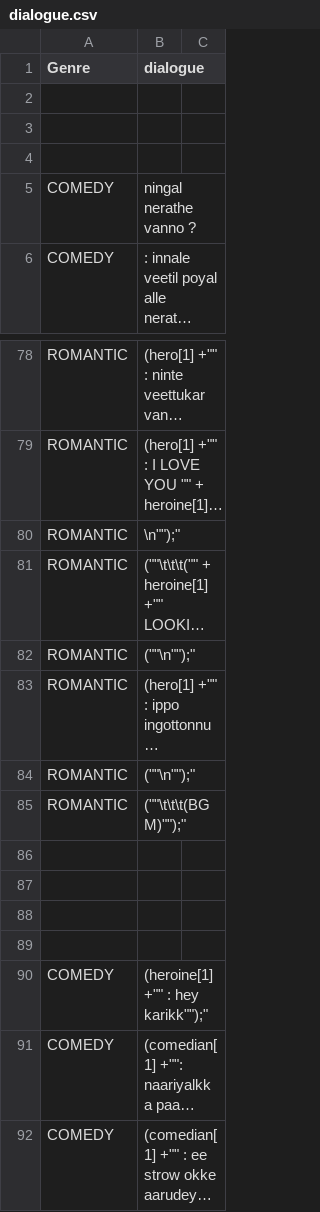
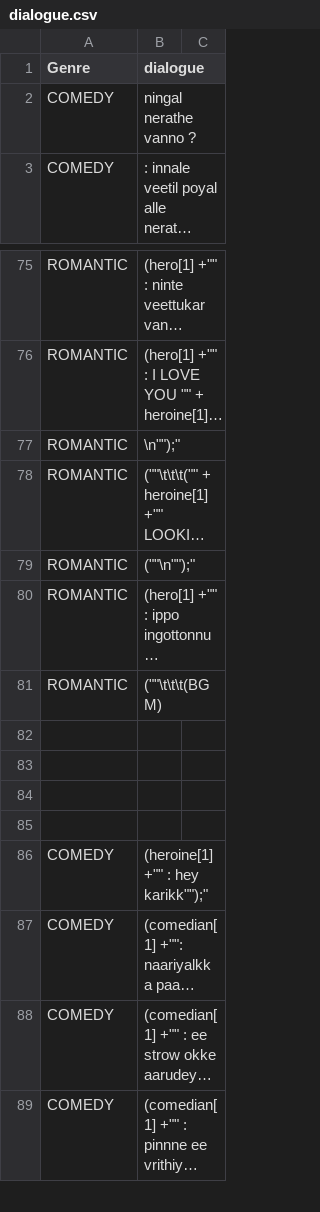
Before and after one commit to Nasihmajeed/CoreJavaFoundational, a CSV file: MovieScript/resources/dialogue.csv, drawn as a sheet; only a part is shown, gaps mark what is left out; the shorter side is filled out with more unchanged rows; long unchanged cells end in …; removed rows and columns are numbered as before the commit, all else as after; the diff names each change by its address in the sheet, - before the commit and + after, or states it on an @@ line.

```diff
--- a/MovieScript/resources/dialogue.csv
+++ b/MovieScript/resources/dialogue.csv
-row 2: (empty)
-row 3: (empty)
-row 4: (empty)
-row 84: ROMANTIC | (""\n"");"
-B81 (dialogue): (""\t\t\t(BGM)"");"
+B81 (dialogue): (""\t\t\t(BGM)
```
Also changed, not shown: 4 other files.
